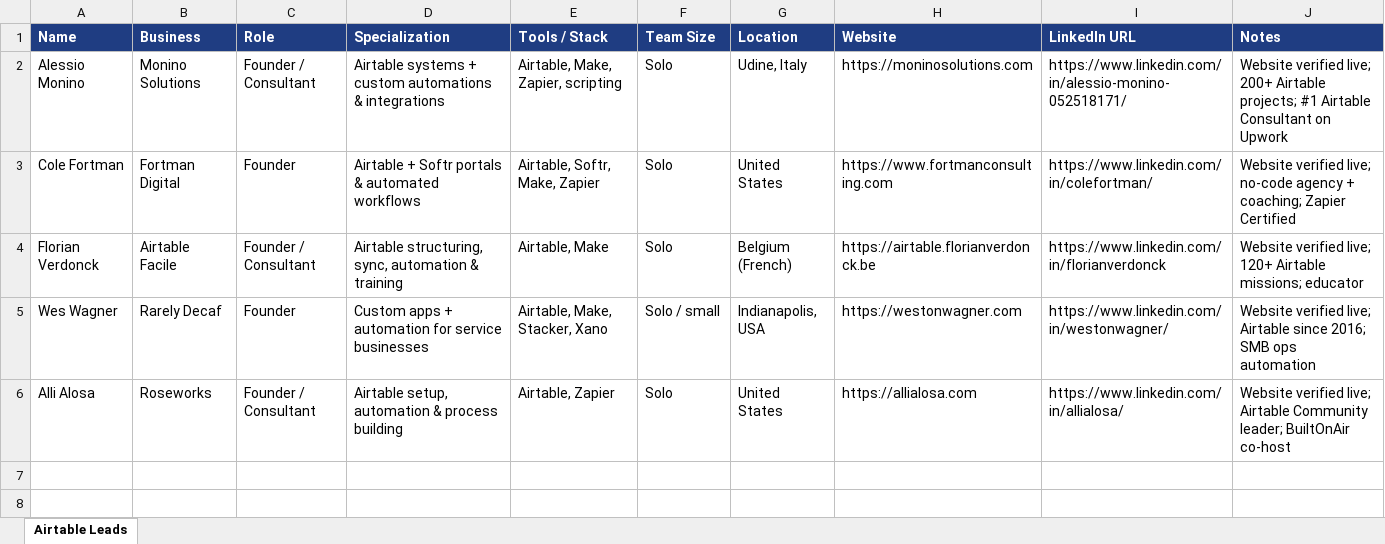
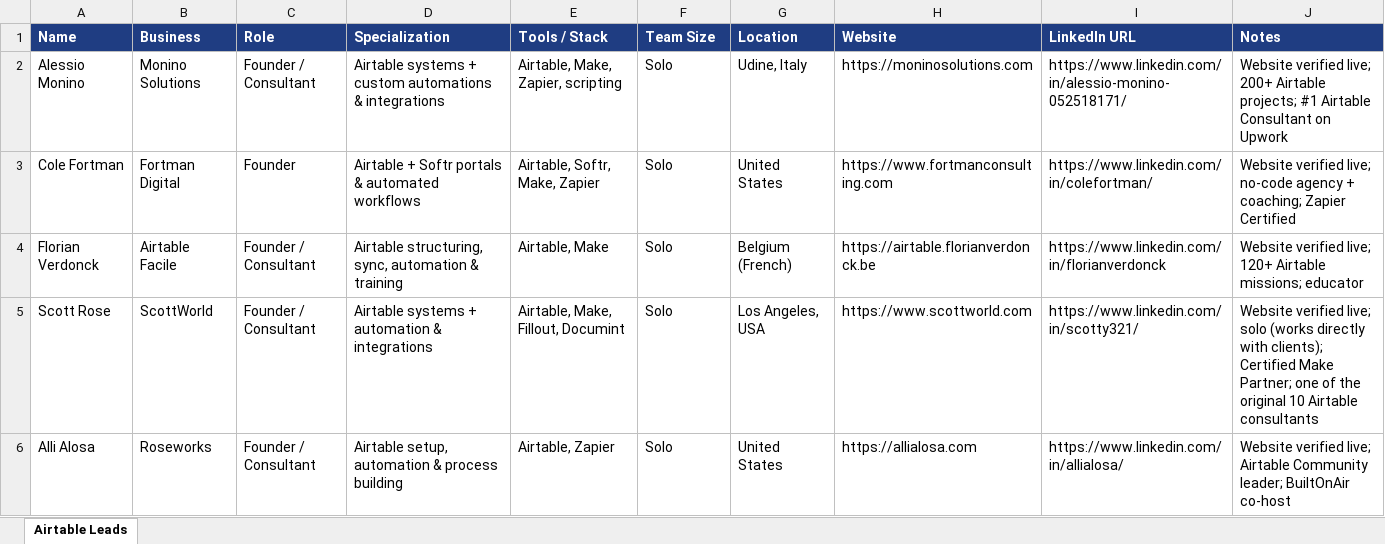
Before and after one commit to freelancertanveer-cyber/New1, an Excel workbook: sample/eryk_airtable_VERIFIED.xlsx, sheet Airtable Leads, drawn as a sheet; values as stored, in another font and other column widths than the file's, no borders; removed rows and columns are numbered as before the commit, all else as after; the diff names each change by its address in the sheet, - before the commit and + after, or states it on an @@ line.

```diff
--- a/sample/eryk_airtable_VERIFIED.xlsx (sheet Airtable Leads)
+++ b/sample/eryk_airtable_VERIFIED.xlsx (sheet Airtable Leads)
-row 5: Wes Wagner | Rarely Decaf | Founder | Custom apps + automation for service businesses | Airtable, Make, Stacker, Xano | Solo / small | Indianapolis, USA | https://westonwagner.com | https://www.linkedin.com/in/westonwagner/ | Website verified live; Airtable since 2016; SMB ops automation
+row 5: Scott Rose | ScottWorld | Founder / Consultant | Airtable systems + automation & integrations | Airtable, Make, Fillout, Documint | Solo | Los Angeles, USA | https://www.scottworld.com | https://www.linkedin.com/in/scotty321/ | Website verified live; solo (works directly with clients); Certified Make Partner; one of the original 10 Airtable consultants
```
Also changed, not shown: 1 other file.
